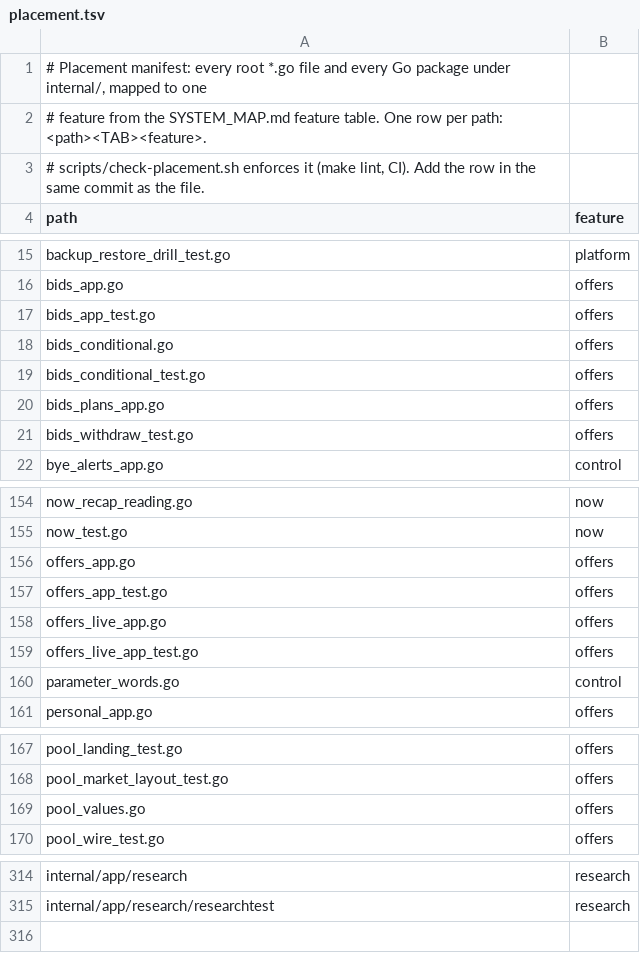
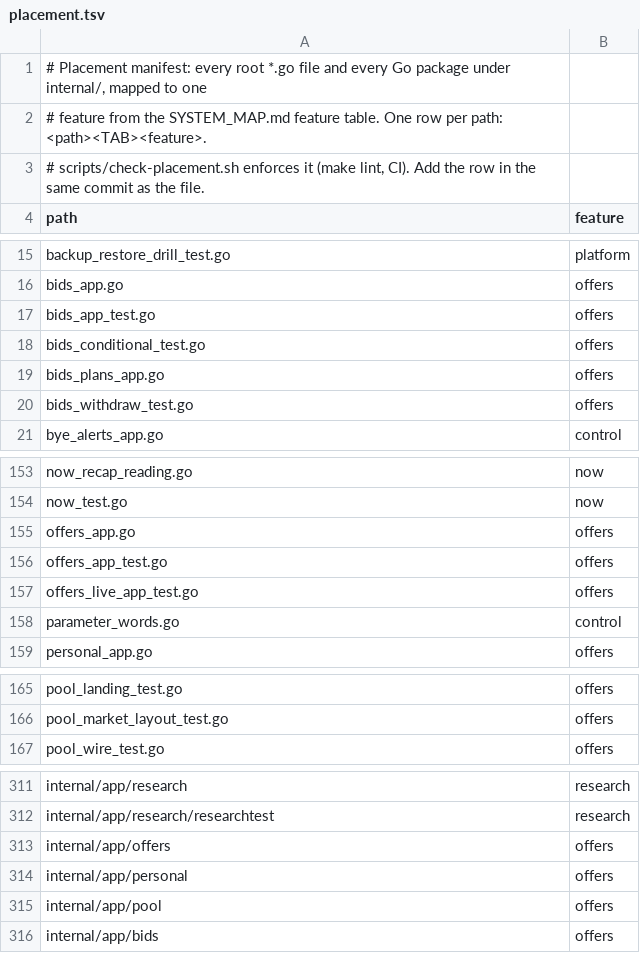
Before and after one commit to secureprospective/TheWarRoom, a TSV file: docs/architecture/placement.tsv, drawn as a sheet; only a part is shown, gaps mark what is left out; removed rows and columns are numbered as before the commit, all else as after; the diff names each change by its address in the sheet, - before the commit and + after, or states it on an @@ line.

```diff
--- a/docs/architecture/placement.tsv
+++ b/docs/architecture/placement.tsv
-row 18: bids_conditional.go | offers
-row 158: offers_live_app.go | offers
-row 169: pool_values.go | offers
+row 313: internal/app/offers | offers
+row 314: internal/app/personal | offers
+row 315: internal/app/pool | offers
+row 316: internal/app/bids | offers
```
Also changed, not shown: 26 other files.
